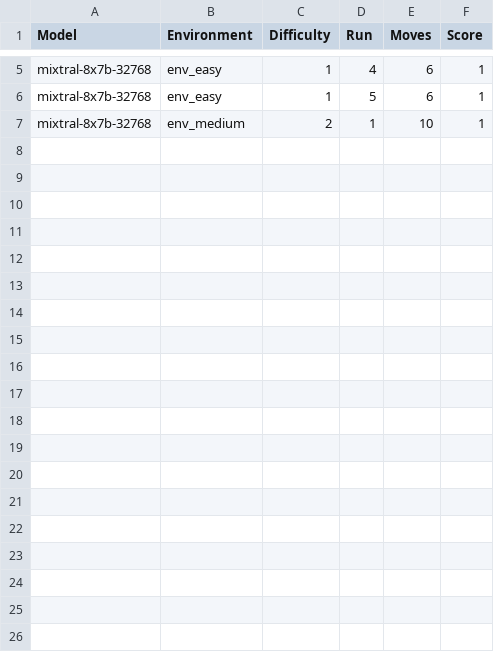
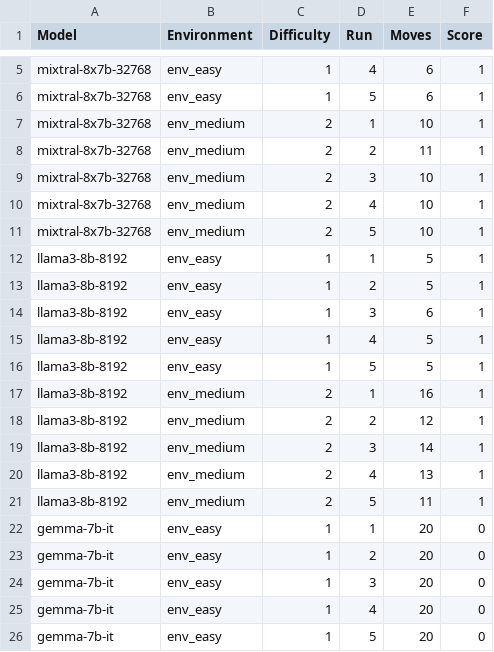
Before and after one commit to jasonjabbour/llm-task-planning, a CSV file: experiment_results.csv, drawn as a sheet; only a part is shown, gaps mark what is left out; the diff covers the shown part only; the diff names each change by its address in the sheet, - before the commit and + after, or states it on an @@ line.

Commit message:
initial data

```diff
--- a/experiment_results.csv
+++ b/experiment_results.csv
+row 8: mixtral-8x7b-32768 | env_medium | 2 | 2 | 11 | 1
+row 9: mixtral-8x7b-32768 | env_medium | 2 | 3 | 10 | 1
+row 10: mixtral-8x7b-32768 | env_medium | 2 | 4 | 10 | 1
+row 11: mixtral-8x7b-32768 | env_medium | 2 | 5 | 10 | 1
+row 12: llama3-8b-8192 | env_easy | 1 | 1 | 5 | 1
+row 13: llama3-8b-8192 | env_easy | 1 | 2 | 5 | 1
+row 14: llama3-8b-8192 | env_easy | 1 | 3 | 6 | 1
+row 15: llama3-8b-8192 | env_easy | 1 | 4 | 5 | 1
+row 16: llama3-8b-8192 | env_easy | 1 | 5 | 5 | 1
+row 17: llama3-8b-8192 | env_medium | 2 | 1 | 16 | 1
+row 18: llama3-8b-8192 | env_medium | 2 | 2 | 12 | 1
+row 19: llama3-8b-8192 | env_medium | 2 | 3 | 14 | 1
+row 20: llama3-8b-8192 | env_medium | 2 | 4 | 13 | 1
+row 21: llama3-8b-8192 | env_medium | 2 | 5 | 11 | 1
+row 22: gemma-7b-it | env_easy | 1 | 1 | 20 | 0
+row 23: gemma-7b-it | env_easy | 1 | 2 | 20 | 0
+row 24: gemma-7b-it | env_easy | 1 | 3 | 20 | 0
+row 25: gemma-7b-it | env_easy | 1 | 4 | 20 | 0
+row 26: gemma-7b-it | env_easy | 1 | 5 | 20 | 0
```
Also changed, not shown: 13 added rows elsewhere in this file, 2 other files.
